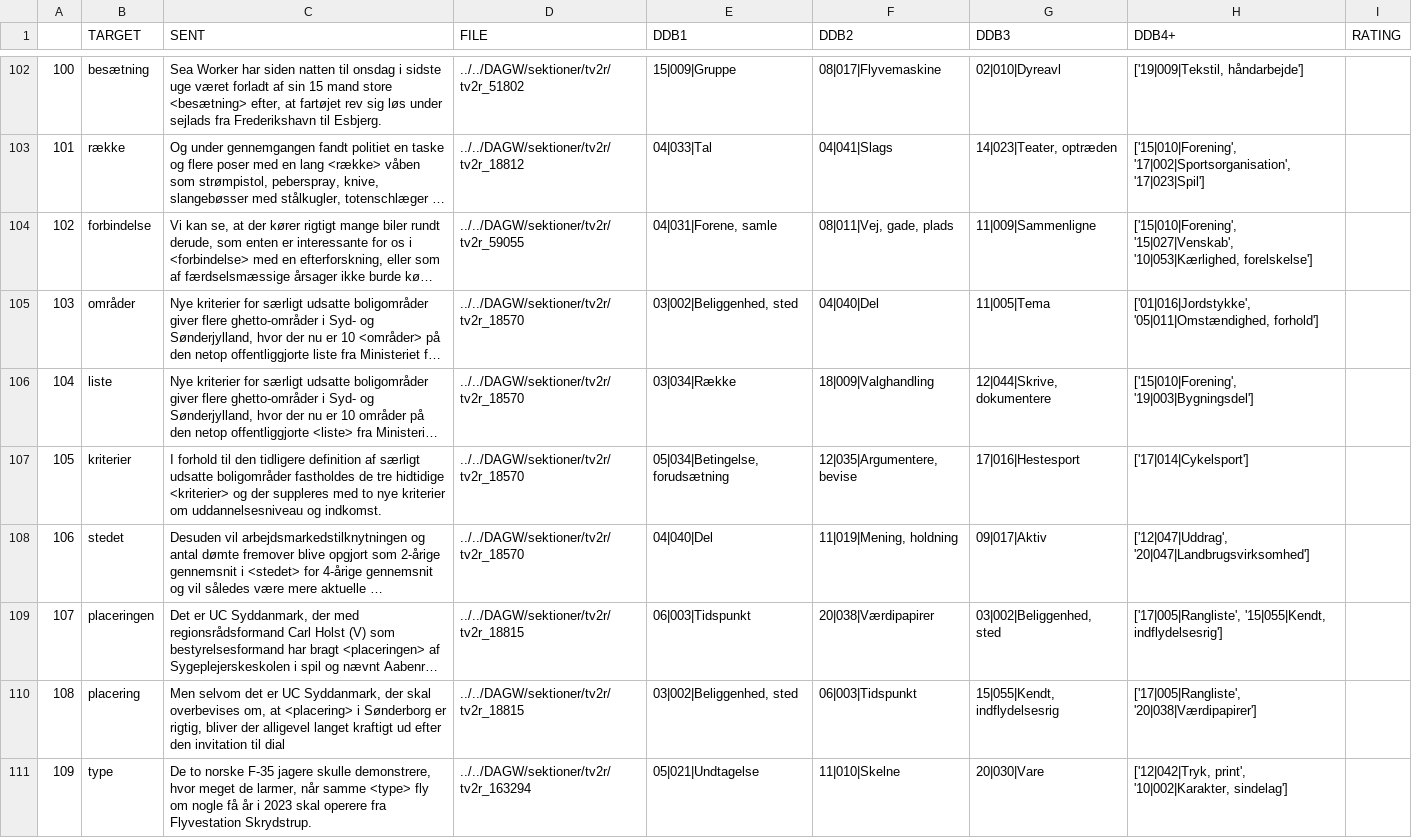
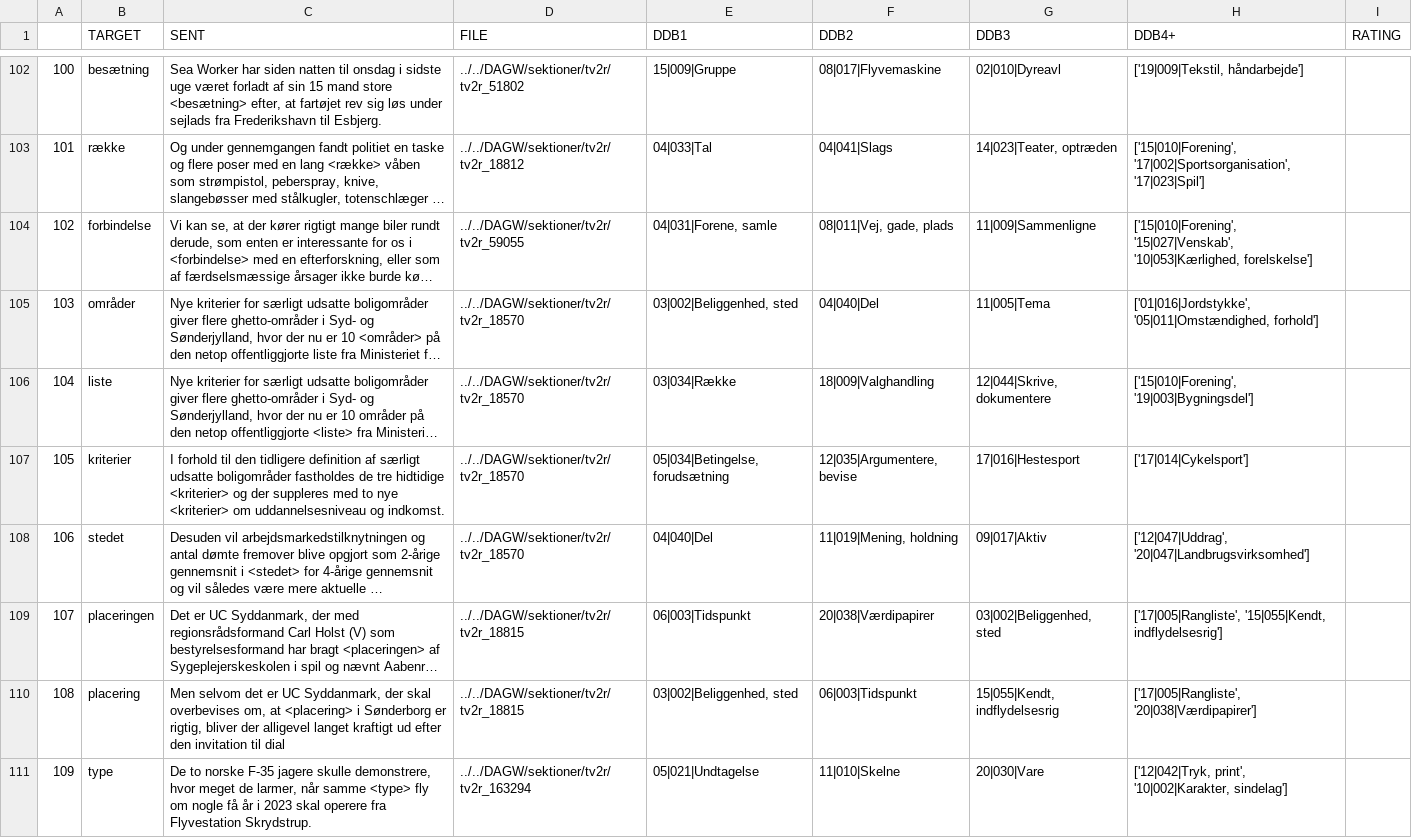
Before and after one commit to centre-for-humanities-computing/DDB_Tagger, a CSV file: validation/example.csv, drawn as a sheet; only a part is shown, gaps mark what is left out; long unchanged cells end in …; the diff covers the shown part only; the diff names each change by its address in the sheet, - before the commit and + after, or states it on an @@ line.

```diff
--- a/validation/example.csv
+++ b/validation/example.csv
-C107 (SENT): …to nye kriterier om uddannelsesniveau…
+C107 (SENT): …to nye <kriterier> om uddannelsesniveau…
```
Also changed, not shown: 26 edited cells elsewhere in this file, 1 other file.
